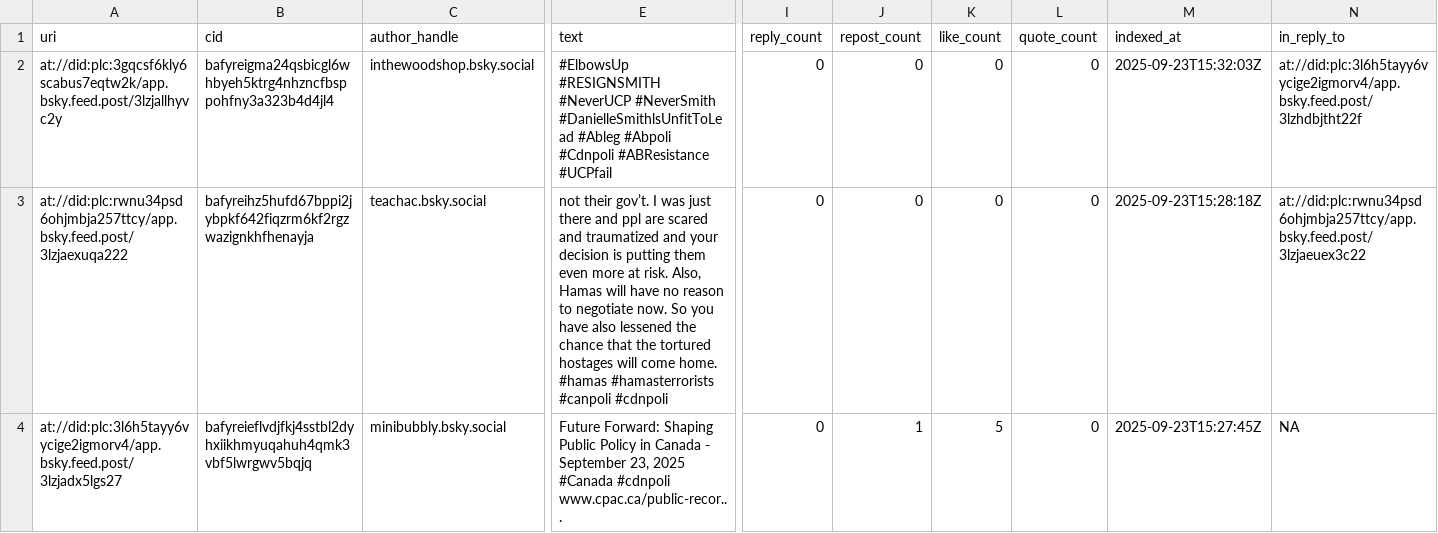
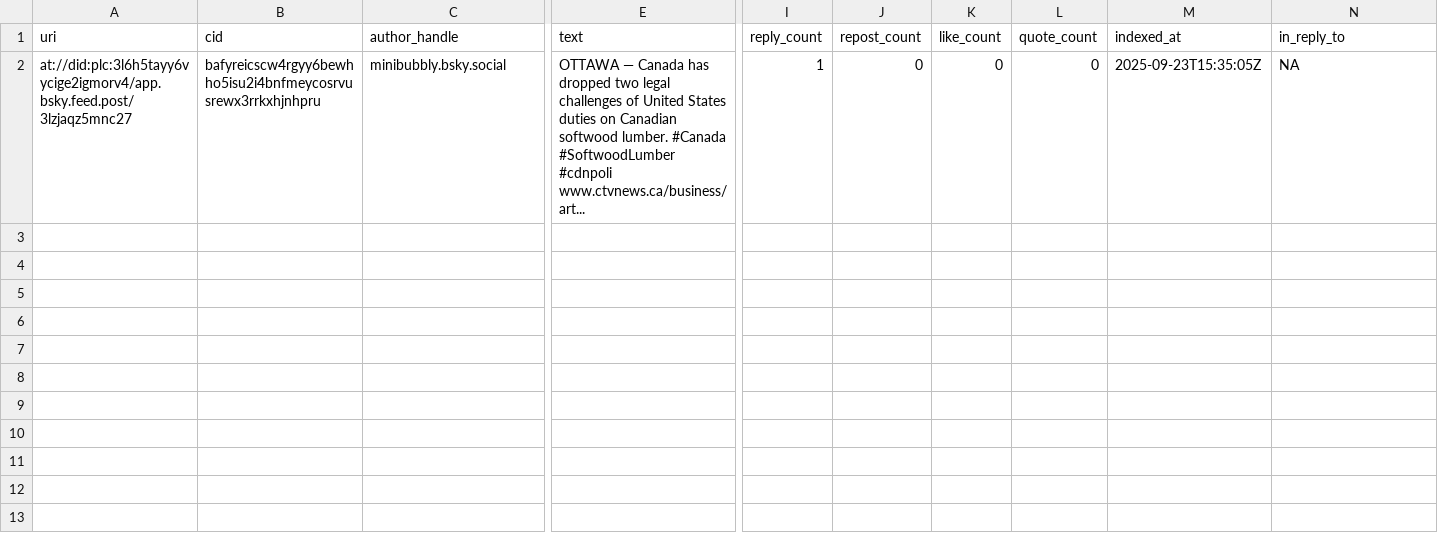
Before and after one commit to InessaDeAngelis/GitHub_Actions_PolComm, a CSV file: Bluesky/cdnpoli_posts_2025-09-23.csv, drawn as a sheet; only a part is shown, gaps mark what is left out; removed rows and columns are numbered as before the commit, all else as after; rows hold the shown columns only; ↵ is a line break in a cell; the diff names each change by its address in the sheet, - before the commit and + after, or states it on an @@ line.

Commit message:
New data!

```diff
--- a/Bluesky/cdnpoli_posts_2025-09-23.csv
+++ b/Bluesky/cdnpoli_posts_2025-09-23.csv
-row 2: at://did:plc:3gqcsf6kly6scabus7eqtw2k/app.bsky.feed.post/3lzjallhyvc2y | bafyreigma24qsbicgl6whbyeh5ktrg4nhzncfbsppohfny3a323b4d4jl4 | inthewoodshop.bsky.social | #ElbowsUp #RESIGNSMITH #NeverUCP #NeverSmith #DanielleSmithlsUnfitToLead #Ableg #Abpoli #Cdnpoli #ABResistance #UCPfail | 0 | 0 | 0 | 0 | 2025-09-23T15:32:03Z | at://did:plc:3l6h5tayy6vycige2igmorv4/app.bsky.feed.post/3lzhdbjtht22f
-row 3: at://did:plc:rwnu34psd6ohjmbja257ttcy/app.bsky.feed.post/3lzjaexuqa222 | bafyreihz5hufd67bppi2jybpkf642fiqzrm6kf2rgzwazignkhfhenayja | teachac.bsky.social | not their gov’t. I was just there and ppl are scared and traumatized and your decision is putting them even more at risk. Also, Hamas will have no reason to negotiate now. So you have also lessened the chance that the tortured hostages will come home. #hamas #hamasterrorists #canpoli #cdnpoli | 0 | 0 | 0 | 0 | 2025-09-23T15:28:18Z | at://did:plc:rwnu34psd6ohjmbja257ttcy/app.bsky.feed.post/3lzjaeuex3c22
-A2 (uri): at://did:plc:3l6h5tayy6vycige2igmorv4/app.bsky.feed.post/3lzjadx5lgs27
+A2 (uri): at://did:plc:3l6h5tayy6vycige2igmorv4/app.bsky.feed.post/3lzjaqz5mnc27
-B2 (cid): bafyreieflvdjfkj4sstbl2dyhxiikhmyuqahuh4qmk3vbf5lwrgwv5bqjq
+B2 (cid): bafyreicscw4rgyy6bewhho5isu2i4bnfmeycosrvusrewx3rrkxhjnhpru
-E2 (text): Future Forward: Shaping Public Policy in Canada - September 23, 2025 #Canada #cdnpoli ↵ www.cpac.ca/public-recor...
+E2 (text): OTTAWA — Canada has dropped two legal challenges of United States duties on Canadian softwood lumber. #Canada #SoftwoodLumber #cdnpoli ↵ www.ctvnews.ca/business/art...
-I2 (reply_count): 0
+I2 (reply_count): 1
-J2 (repost_count): 1
+J2 (repost_count): 0
-K2 (like_count): 5
+K2 (like_count): 0
-M2 (indexed_at): 2025-09-23T15:27:45Z
+M2 (indexed_at): 2025-09-23T15:35:05Z
```
Also changed, not shown: 1 other file.
